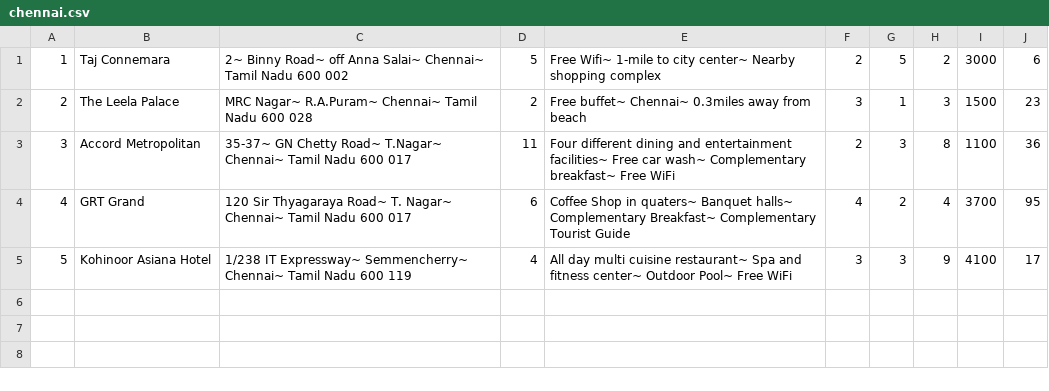
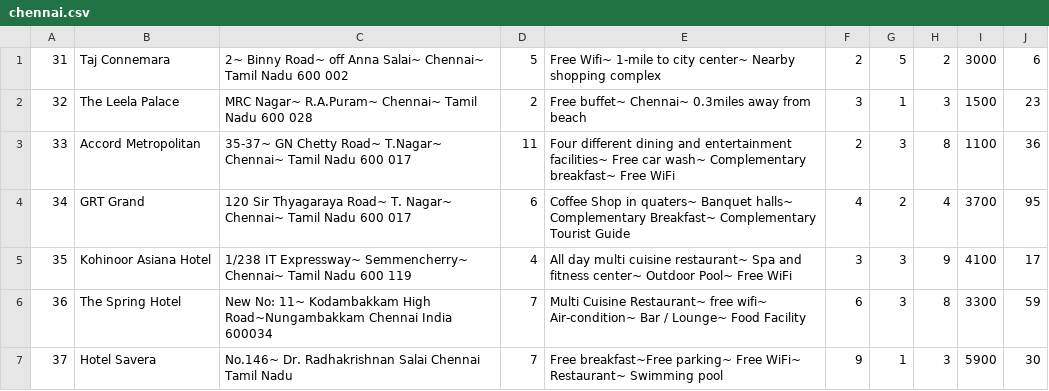
Before and after one commit to RikilG/Hotel-Booking-Portal, a CSV file: HotelBookingPortal/files/hotelsDB/chennai.csv, drawn as a sheet; the diff names each change by its address in the sheet, - before the commit and + after, or states it on an @@ line.

Commit message:
added all hotels in databases for corresponding cities.

```diff
--- a/HotelBookingPortal/files/hotelsDB/chennai.csv
+++ b/HotelBookingPortal/files/hotelsDB/chennai.csv
@@ column A renumbered between rows 1 and 5 @@
+row 6: 36 | The Spring Hotel | New No: 11~ Kodambakkam High Road~Nungambakkam Chennai India 600034 | 7 | Multi Cuisine Restaurant~ free wifi~ Air-condition~ Bar / Lounge~ Food Facility | 6 | 3 | 8 | 3300 | 59
+row 7: 37 | Hotel Savera | No.146~ Dr. Radhakrishnan Salai Chennai Tamil Nadu | 7 | Free breakfast~Free parking~ Free WiFi~ Restaurant~ Swimming pool | 9 | 1 | 3 | 5900 | 30
```
Also changed, not shown: 5 other files.
